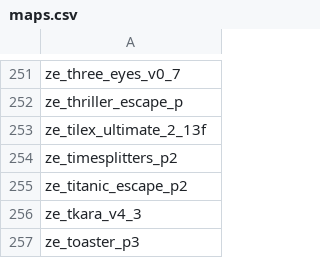
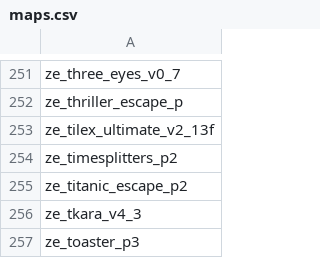
Before and after one commit to Vauff/MapDownloader, a CSV file: maps.csv, drawn as a sheet; only a part is shown, gaps mark what is left out.

Commit message:
oops

```diff
--- a/maps.csv
+++ b/maps.csv
@@ -252,3 +252,3 @@ ze_three_eyes_v0_7,
 ze_thriller_escape_p,
-ze_tilex_ultimate_2_13f,
+ze_tilex_ultimate_v2_13f,
 ze_timesplitters_p2,
```
